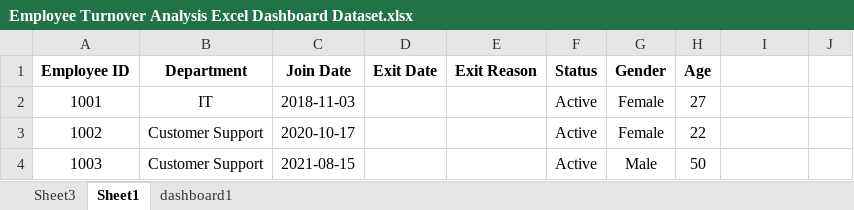
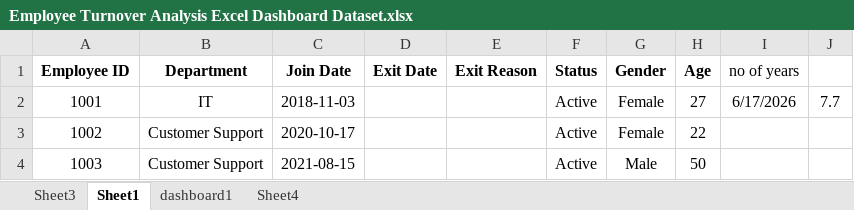
Before and after one commit to codershalini210/excel, an Excel workbook: Employee Turnover Analysis Excel Dashboard Dataset.xlsx, sheet Sheet1, drawn as a sheet; only a part is shown; values as stored, in another font and other column widths than the file's, no borders; the diff names each change by its address in the sheet, - before the commit and + after, or states it on an @@ line.

```diff
--- a/Employee Turnover Analysis Excel Dashboard Dataset.xlsx (sheet Sheet1)
+++ b/Employee Turnover Analysis Excel Dashboard Dataset.xlsx (sheet Sheet1)
+sheet tab: Sheet4
-I1: (empty)
+I1: no of years
-I2 (no of years): (empty)
+I2 (no of years): 6/17/2026
-J2: (empty)
+J2: 7.7
```
Also changed, not shown: sheet dashboard1, charts or pictures.
